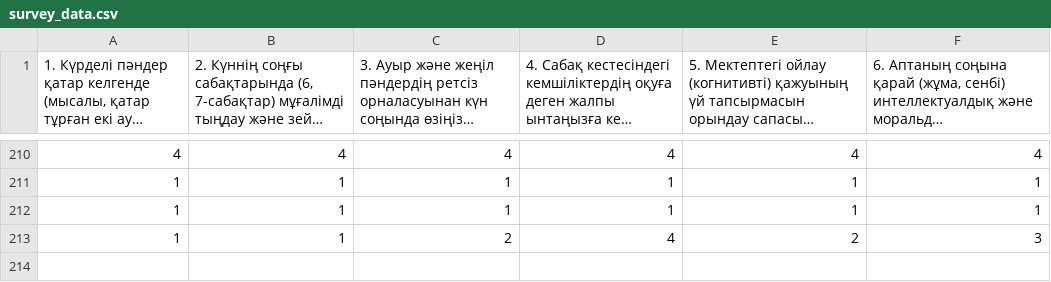
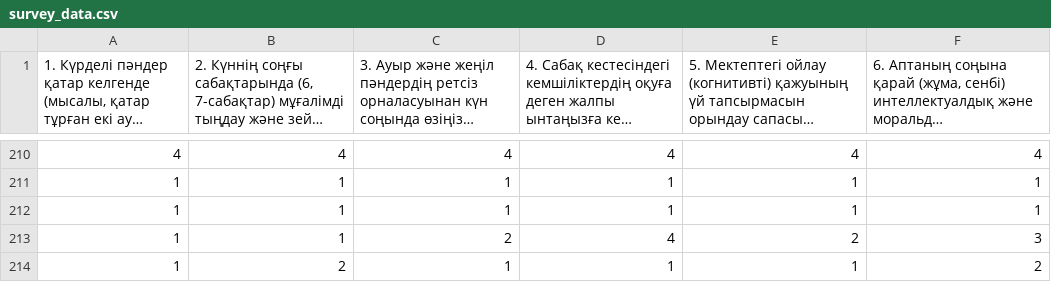
Before and after one commit to dan1yarr9/sctp, a CSV file: data/survey_data.csv, drawn as a sheet; only a part is shown, gaps mark what is left out; long unchanged cells end in ….

Commit message:
Auto-update survey_data.csv (first column removed)

```diff
--- a/data/survey_data.csv
+++ b/data/survey_data.csv
@@ -219 +219,2 @@
 1,1,2,4,2,3
+1,2,1,1,1,2
```
